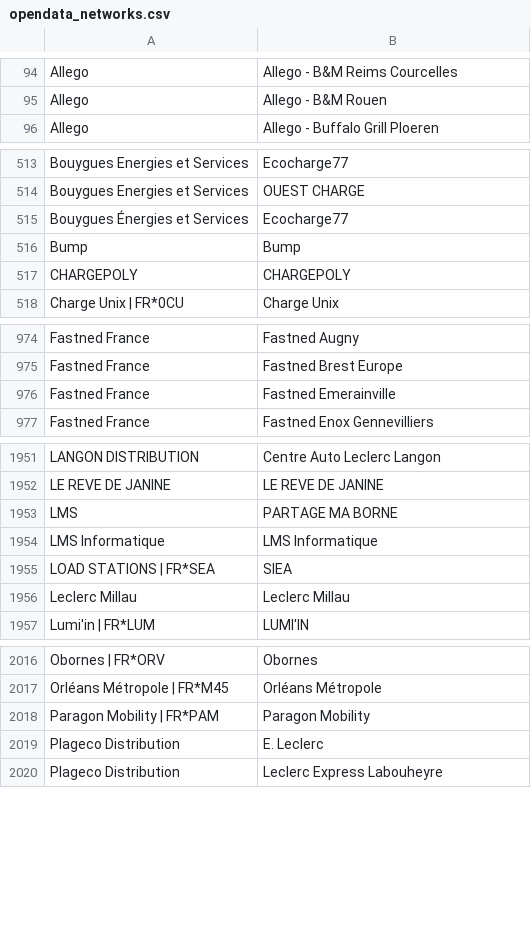
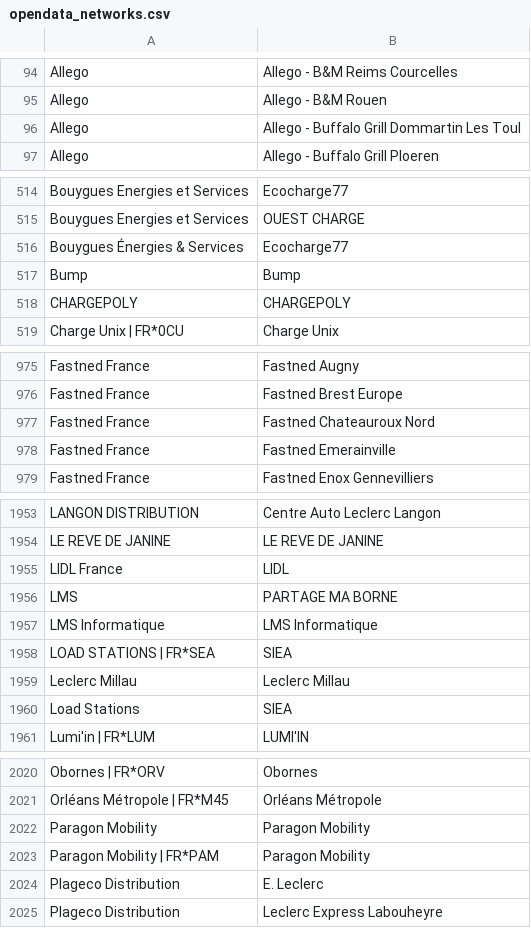
Before and after one commit to Jungle-Bus/ref-EU-EVSE, a CSV file: opendata_networks.csv, drawn as a sheet; only a part is shown, gaps mark what is left out; the diff covers the shown part only.

Commit message:
deploy: 348752e8ffd6661e4fb624f729b7f66dcb9abfae

```diff
--- a/opendata_networks.csv
+++ b/opendata_networks.csv
@@ -95,2 +95,3 @@ Allego,Allego - B&M Reims Courcelles
 Allego,Allego - B&M Rouen
+Allego,Allego - Buffalo Grill Dommartin Les Toul
 Allego,Allego - Buffalo Grill Ploeren
@@ -514,3 +515,3 @@ Bouygues Energies et Services,Ecocharge77
 Bouygues Energies et Services,OUEST CHARGE
-Bouygues Énergies et Services,Ecocharge77
+Bouygues Énergies & Services,Ecocharge77
 Bump,Bump
@@ -975,2 +976,3 @@ Fastned France,Fastned Augny
 Fastned France,Fastned Brest Europe
+Fastned France,Fastned Chateauroux Nord
 Fastned France,Fastned Emerainville
@@ -1952,2 +1954,3 @@ LANGON DISTRIBUTION,Centre Auto Leclerc Langon
 LE REVE DE JANINE,LE REVE DE JANINE
+LIDL France,LIDL
 LMS,PARTAGE MA BORNE
@@ -1956,2 +1959,3 @@ LOAD STATIONS | FR*SEA,SIEA
 Leclerc Millau,Leclerc Millau
+Load Stations,SIEA
 Lumi'in | FR*LUM,LUMI'IN
@@ -2017,2 +2021,3 @@ Obornes | FR*ORV,Obornes
 Orléans Métropole | FR*M45,Orléans Métropole
+Paragon Mobility,Paragon Mobility
 Paragon Mobility | FR*PAM,Paragon Mobility
```
Also changed, not shown: 1 edited cell elsewhere in this file.
